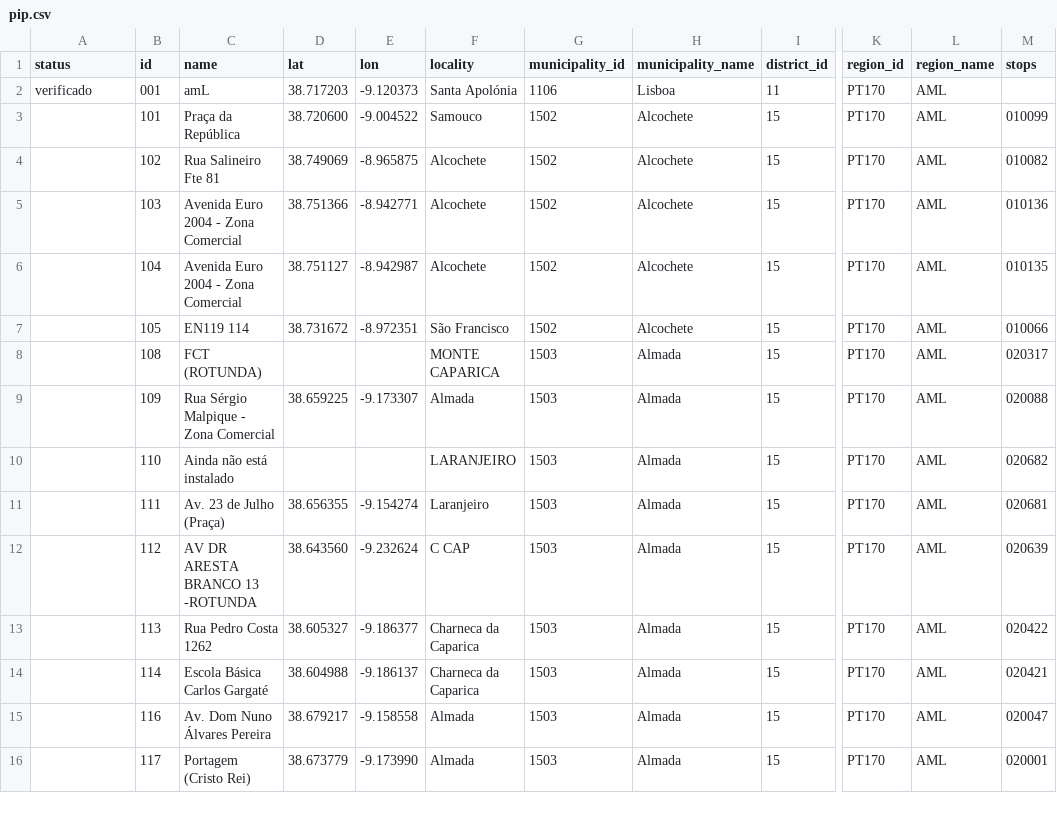
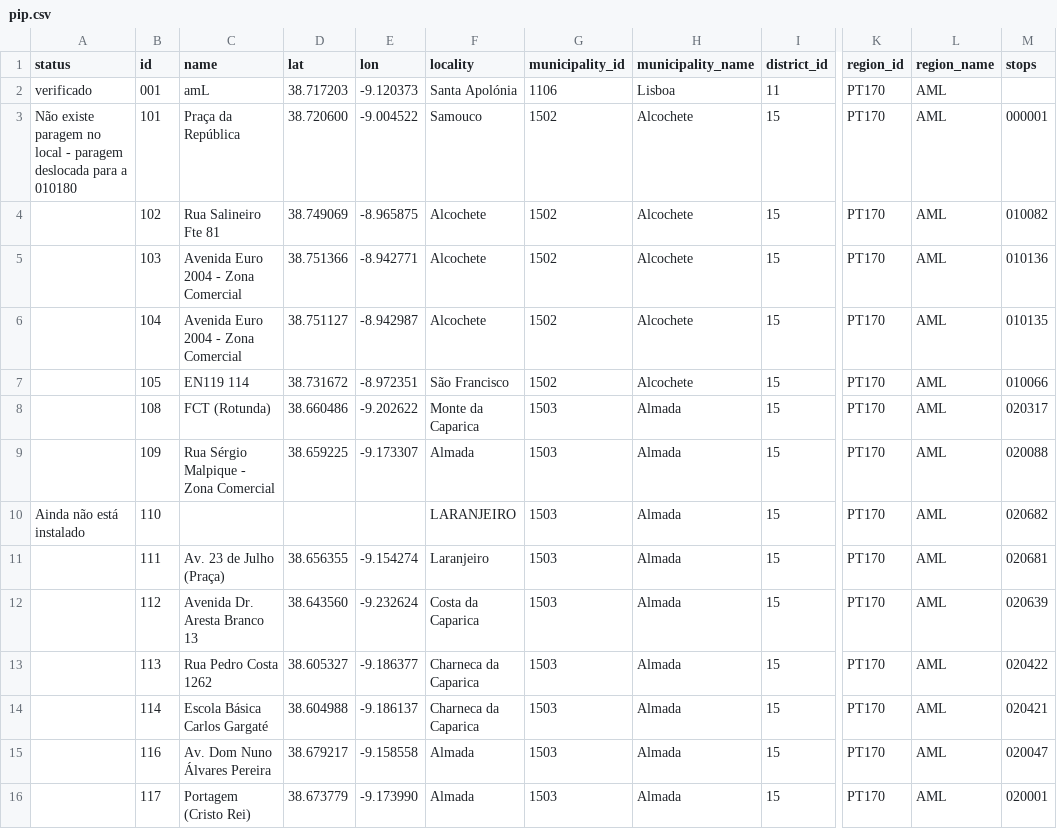
Before and after one commit to carrismetropolitana/datasets, a CSV file: facilities/pip/pip.csv, drawn as a sheet; only a part is shown, gaps mark what is left out; the diff covers the shown part only; the diff names each change by its address in the sheet, - before the commit and + after, or states it on an @@ line.

Commit message:
Atualização PIP

```diff
--- a/facilities/pip/pip.csv
+++ b/facilities/pip/pip.csv
-A3 (status): (empty)
+A3 (status): Não existe paragem no local - paragem deslocada para a 010180
-M3 (stops): 010099
+M3 (stops): 000001
-C8 (name): FCT (ROTUNDA)
+C8 (name): FCT (Rotunda)
-D8 (lat): (empty)
+D8 (lat): 38.660486
-E8 (lon): (empty)
+E8 (lon): -9.202622
-F8 (locality): MONTE CAPARICA
+F8 (locality): Monte da Caparica
-A10 (status): (empty)
+A10 (status): Ainda não está instalado
-C10 (name): Ainda não está instalado
+C10 (name): (empty)
-C12 (name): AV DR ARESTA BRANCO 13 -ROTUNDA
+C12 (name): Avenida Dr. Aresta Branco 13
-F12 (locality): C CAP
+F12 (locality): Costa da Caparica
```
Also changed, not shown: 47 edited cells elsewhere in this file.
